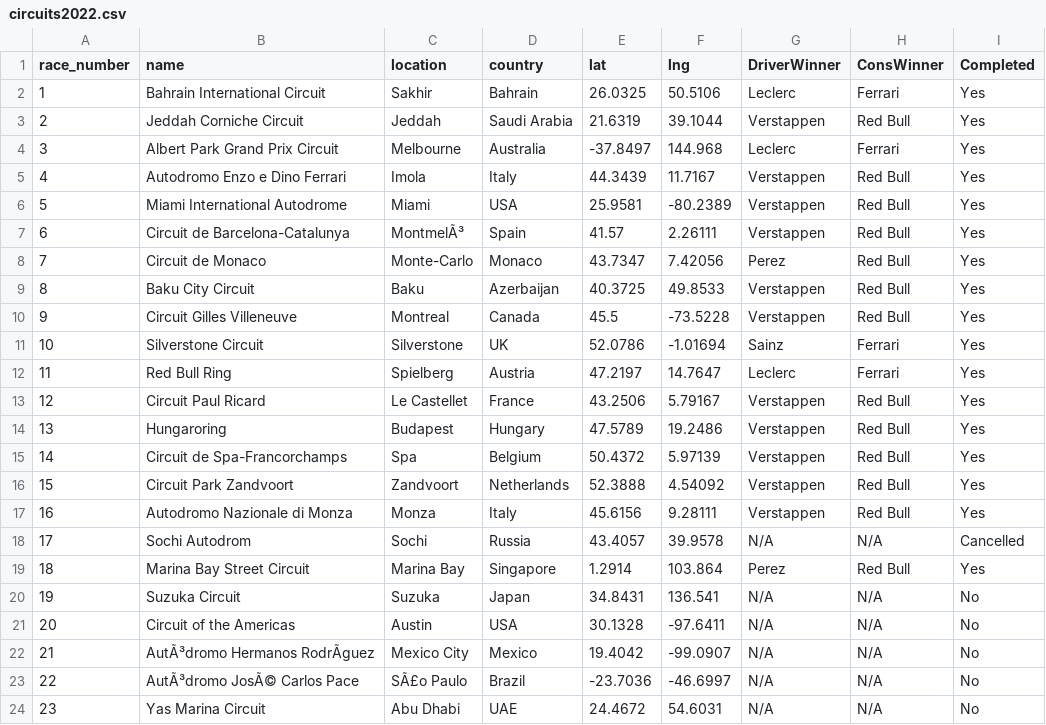
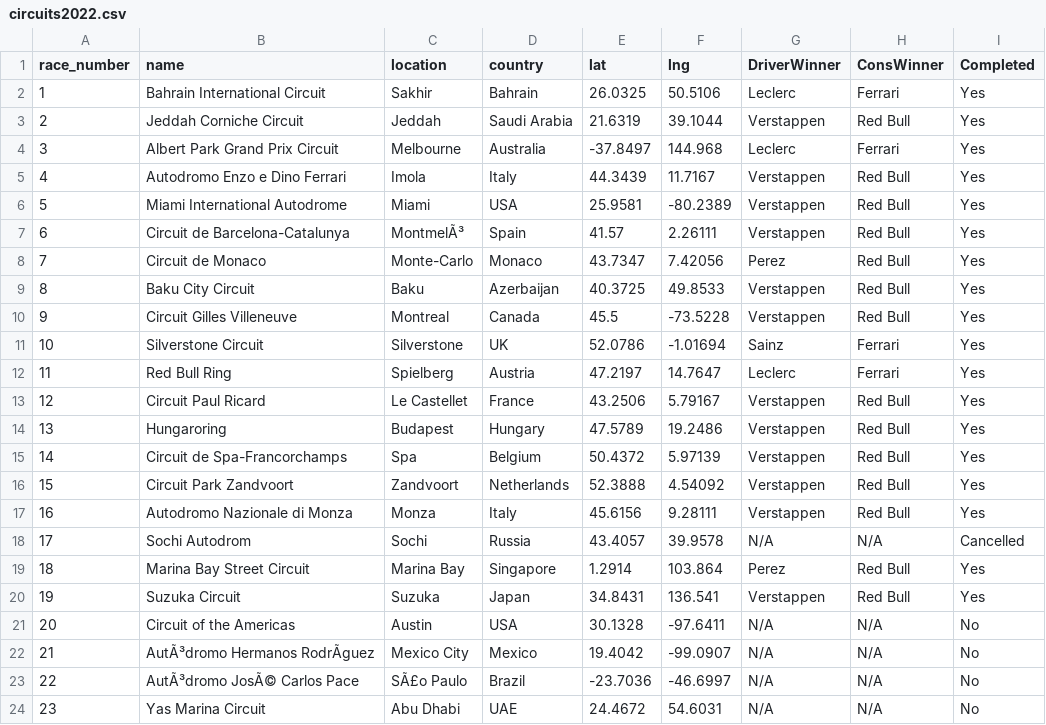
Before and after one commit to 0xzaid/Formula1-Visualisation, a CSV file: data/F1/circuits2022.csv, drawn as a sheet.

Commit message:
added data for team points

```diff
--- a/data/F1/circuits2022.csv
+++ b/data/F1/circuits2022.csv
@@ -19,3 +19,3 @@
 18,Marina Bay Street Circuit,Marina Bay,Singapore,1.2914,103.864,Perez,Red Bull,Yes
-19,Suzuka Circuit,Suzuka,Japan,34.8431,136.541,N/A,N/A,No
+19,Suzuka Circuit,Suzuka,Japan,34.8431,136.541,Verstappen,Red Bull,Yes
 20,Circuit of the Americas,Austin,USA,30.1328,-97.6411,N/A,N/A,No
```
Also changed, not shown: 1 other file.
